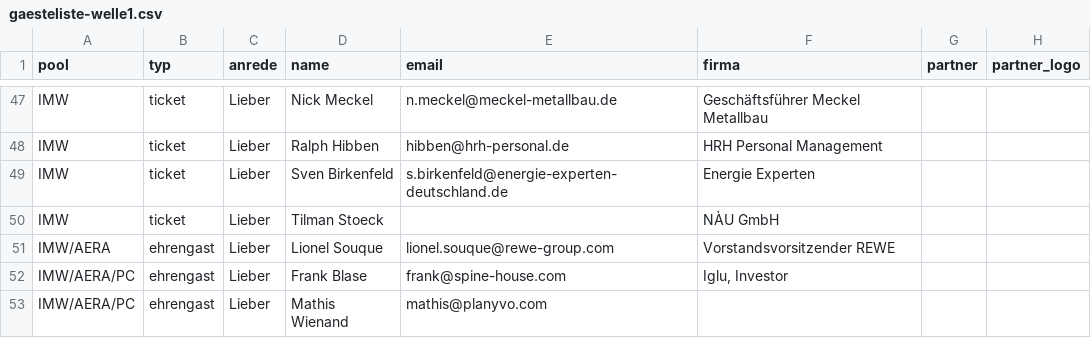
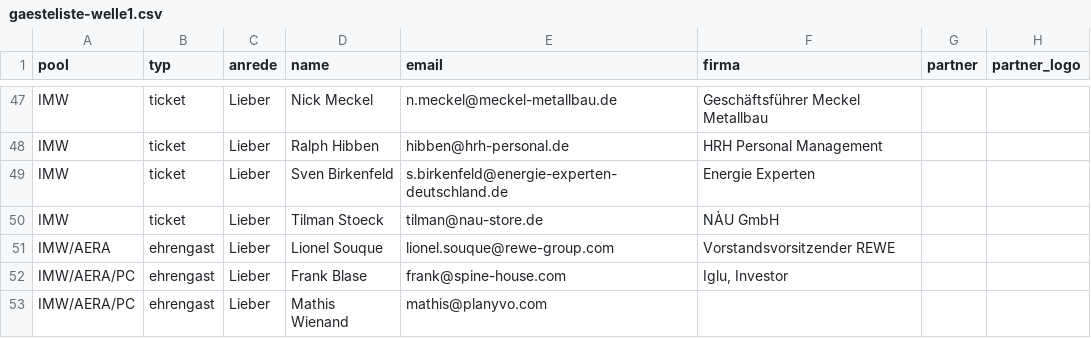
Before and after one commit to nicoleplanyvo/aeracircle, a CSV file: server/gaesteliste-welle1.csv, drawn as a sheet; only a part is shown, gaps mark what is left out.

```diff
--- a/server/gaesteliste-welle1.csv
+++ b/server/gaesteliste-welle1.csv
@@ -49,3 +49,3 @@ IMW,ticket,Lieber,Ralph Hibben,hibben@hrh-personal.de,HRH Personal Management,,
 IMW,ticket,Lieber,Sven Birkenfeld,s.birkenfeld@energie-experten-deutschland.de,Energie Experten,,
-IMW,ticket,Lieber,Tilman Stoeck,,NÀU GmbH,,
+IMW,ticket,Lieber,Tilman Stoeck,tilman@nau-store.de,NÀU GmbH,,
 IMW/AERA,ehrengast,Lieber,Lionel Souque,lionel.souque@rewe-group.com,Vorstandsvorsitzender REWE,,
```
Also changed, not shown: 3 other files.
